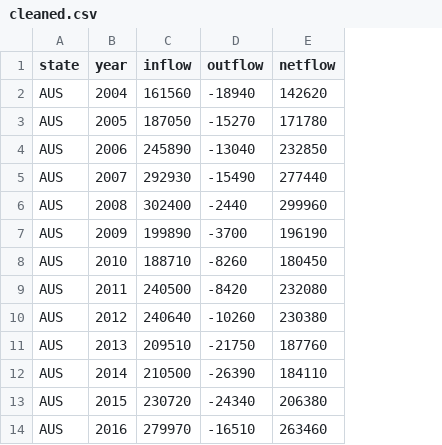
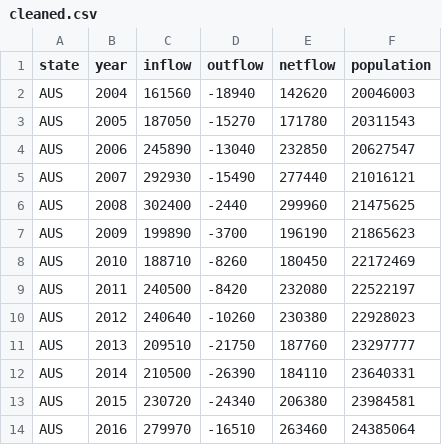
Before and after one commit to Commanchae/fit3179-hw9, a CSV file: cleaned.csv, drawn as a sheet; only a part is shown; the diff names each change by its address in the sheet, - before the commit and + after, or states it on an @@ line.

Commit message:
Updated data link in vegalite json file and also added population column in cleaned.csv

```diff
--- a/cleaned.csv
+++ b/cleaned.csv
+column F (population), rows 2-14: 20046003 | 20311543 | 20627547 | 21016121 | 21475625 | 21865623 | 22172469 | 22522197 | 22928023 | 23297777 | 23640331 | 23984581 | 24385064
```
Also changed, not shown: 1 other file.
